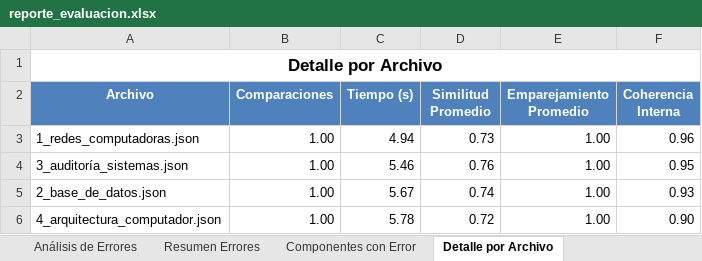
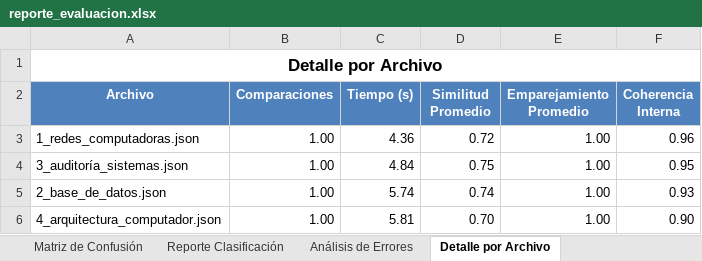
Before and after one commit to JosueGarciaBetancourt/API_CompararTextos_NLP, an Excel workbook: resultados_evaluacion/reporte_evaluacion.xlsx, sheet Detalle por Archivo, drawn as a sheet; values as stored, in another font and other column widths than the file's, no borders; charts and pictures not drawn; the diff names each change by its address in the sheet, - before the commit and + after, or states it on an @@ line.

```diff
--- a/resultados_evaluacion/reporte_evaluacion.xlsx (sheet Detalle por Archivo)
+++ b/resultados_evaluacion/reporte_evaluacion.xlsx (sheet Detalle por Archivo)
-sheet tab: Resumen Errores
-sheet tab: Componentes con Error
-C3 (Tiempo (s)): 4.94
+C3 (Tiempo (s)): 4.36
-D3 (Similitud Promedio): 0.73
+D3 (Similitud Promedio): 0.72
-C4 (Tiempo (s)): 5.46
+C4 (Tiempo (s)): 4.84
-D4 (Similitud Promedio): 0.76
+D4 (Similitud Promedio): 0.75
-C5 (Tiempo (s)): 5.67
+C5 (Tiempo (s)): 5.74
-C6 (Tiempo (s)): 5.78
+C6 (Tiempo (s)): 5.81
-D6 (Similitud Promedio): 0.72
+D6 (Similitud Promedio): 0.70
```
Also changed, not shown: sheet Análisis de Errores, sheet Reporte Clasificación, sheet Comparación Modelo vs Golden, sheet Comparaciones Individuales, sheet Métricas Similitud, sheet Resumen Ejecutivo, 2 more sheets, charts or pictures, 3 other files.
